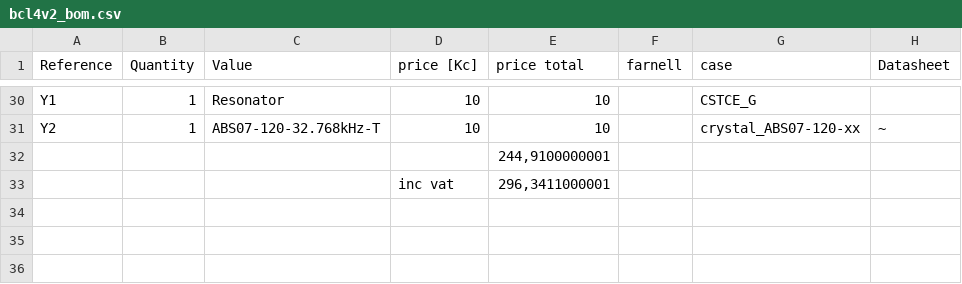
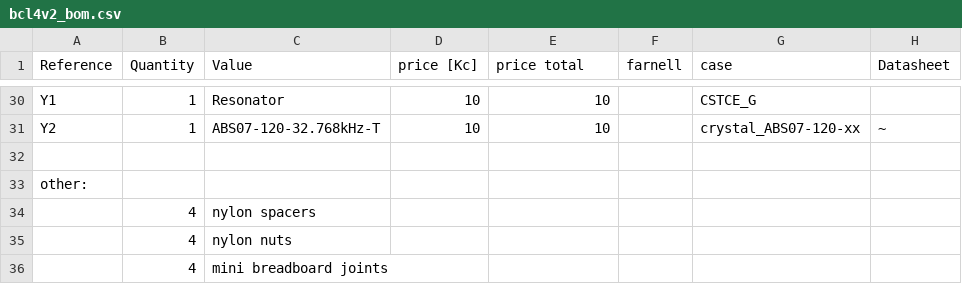
Before and after one commit to Yanisin/DotMatrix, a CSV file: pcb/60x60_dma/bcl4v2_bom.csv, drawn as a sheet; only a part is shown, gaps mark what is left out; removed rows and columns are numbered as before the commit, all else as after; the diff names each change by its address in the sheet, - before the commit and + after, or states it on an @@ line.

```diff
--- a/pcb/60x60_dma/bcl4v2_bom.csv
+++ b/pcb/60x60_dma/bcl4v2_bom.csv
-E32 (price total): 244,9100000001
+E32 (price total): (empty)
-row 33:  |  |  | inc vat | 296,3411000001
+row 33: other:
+row 34:  | 4 | nylon spacers
+row 35:  | 4 | nylon nuts
+row 36:  | 4 | mini breadboard joints
```
Also changed, not shown: 4 other files.
